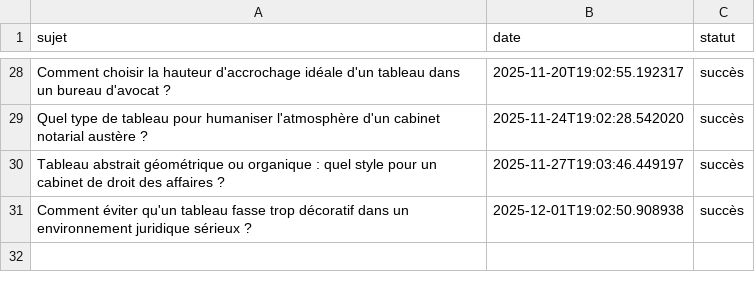
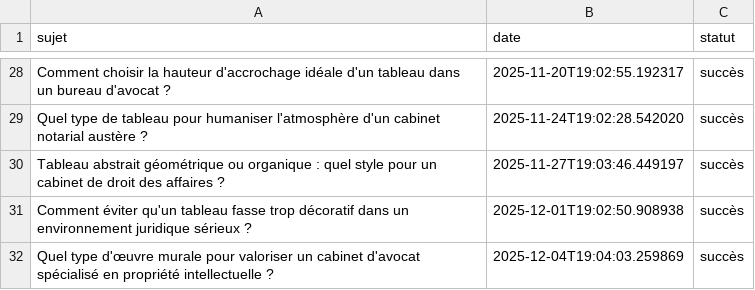
Before and after one commit to Metalosmose21/Cabinet-avocat-2, a CSV file: sujets_traites.csv, drawn as a sheet; only a part is shown, gaps mark what is left out; the diff names each change by its address in the sheet, - before the commit and + after, or states it on an @@ line.

```diff
--- a/sujets_traites.csv
+++ b/sujets_traites.csv
+row 32: Quel type d'œuvre murale pour valoriser un cabinet d'avocat spécialisé en propriété intellectuelle ? | 2025-12-04T19:04:03.259869 | succès
```
Also changed, not shown: sujets.csv.
